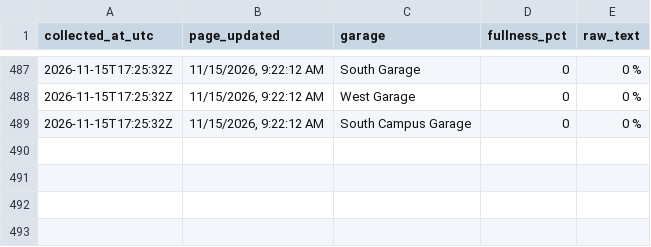
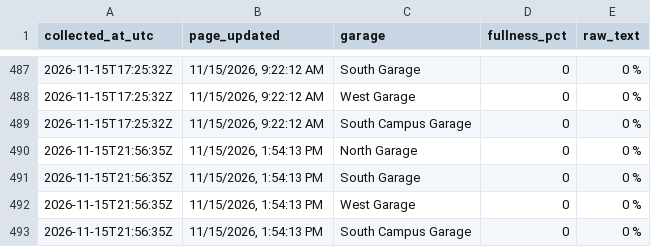
Before and after one commit to asthram08/spartan-park, a CSV file: data/garage_fullness.csv, drawn as a sheet; only a part is shown, gaps mark what is left out.

```diff
--- a/data/garage_fullness.csv
+++ b/data/garage_fullness.csv
@@ -489 +489,5 @@ collected_at_utc,page_updated,garage,fullness_pct,raw_text
 2026-11-15T17:25:32Z,"11/15/2026, 9:22:12 AM",South Campus Garage,0,0 %
+2026-11-15T21:56:35Z,"11/15/2026, 1:54:13 PM",North Garage,0,0 %
+2026-11-15T21:56:35Z,"11/15/2026, 1:54:13 PM",South Garage,0,0 %
+2026-11-15T21:56:35Z,"11/15/2026, 1:54:13 PM",West Garage,0,0 %
+2026-11-15T21:56:35Z,"11/15/2026, 1:54:13 PM",South Campus Garage,0,0 %
```
